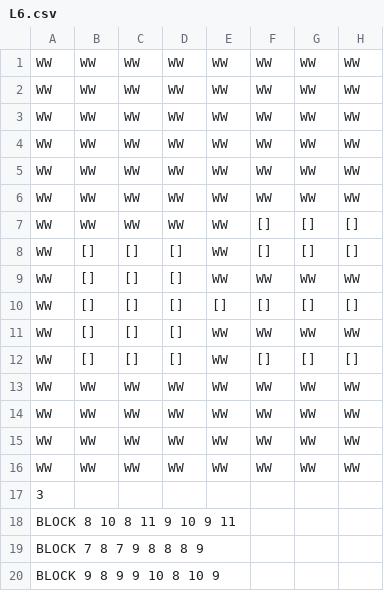
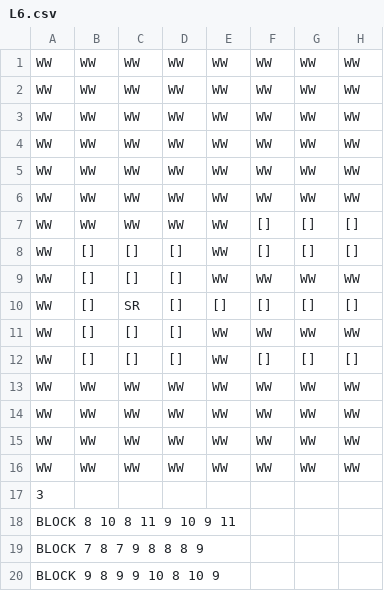
Before and after one commit to michaeldito/Kwirk, a CSV file: L6.csv, drawn as a sheet; only a part is shown; the diff names each change by its address in the sheet, - before the commit and + after, or states it on an @@ line.

```diff
--- a/L6.csv
+++ b/L6.csv
-C10: []
+C10: SR
```
Also changed, not shown: L13.csv, L7.csv, 6 other files.
